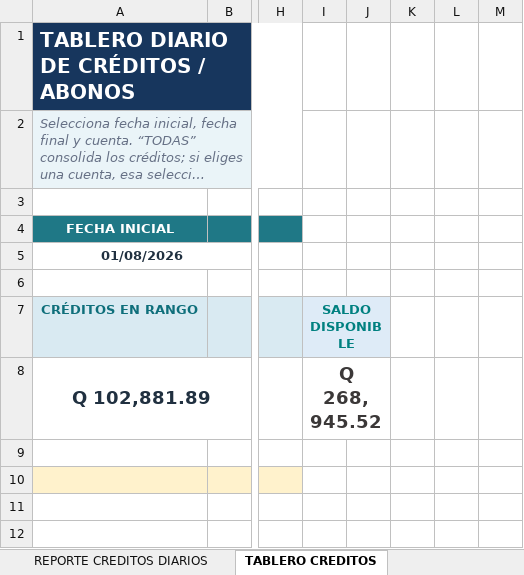
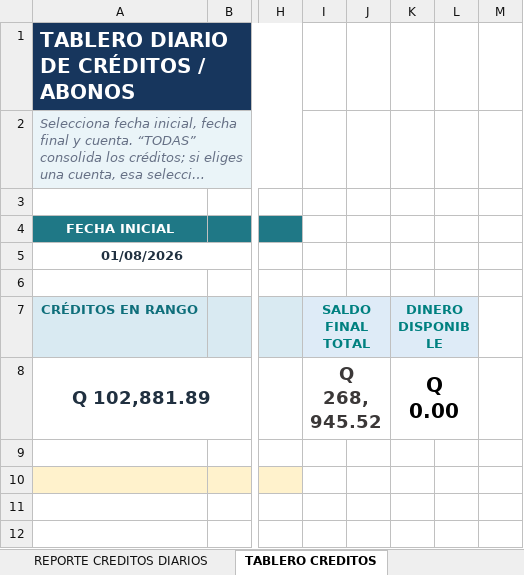
Before and after one commit to jgonzalez-2024374/excel-parser, an Excel workbook: templates/Consolidación Estados Financieros e Ingresos - Plantilla.xlsx, sheet TABLERO CREDITOS, drawn as a sheet; only a part is shown, gaps mark what is left out; long unchanged cells end in …; values as stored, in another font and other column widths than the file's, no borders; charts and pictures and conditional formats not drawn; the diff names each change by its address in the sheet, - before the commit and + after, or states it on an @@ line.

```diff
--- a/templates/Consolidación Estados Financieros e Ingresos - Plantilla.xlsx (sheet TABLERO CREDITOS)
+++ b/templates/Consolidación Estados Financieros e Ingresos - Plantilla.xlsx (sheet TABLERO CREDITOS)
-I7: SALDO DISPONIBLE
+I7: SALDO FINAL TOTAL
-K7: (empty)
+K7: DINERO DISPONIBLE
-K7:L7 fill: none
+K7:L7 fill: #DEEBF7
+K7:L7 merged
-K8: (empty)
+K8: Q 0.00
+K8:L8 merged
```
Also changed, not shown: sheet SALDOS POR CUENTA, formulas that keep their value, charts or pictures, 1 other file.
